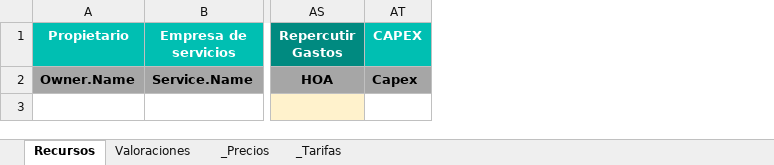
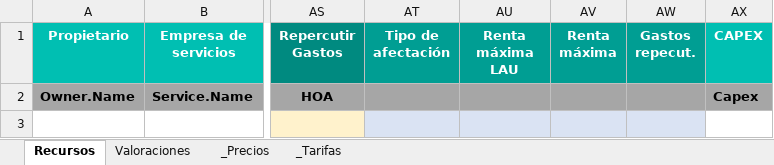
Before and after one commit to alejandro-andre/cotown-back, an Excel workbook: app/templates/report/recursos.xlsx, sheet Recursos, drawn as a sheet; only a part is shown, gaps mark what is left out; values as stored, in another font and other column widths than the file's, no borders; conditional formats not drawn; the diff names each change by its address in the sheet, - before the commit and + after, or states it on an @@ line.

Commit message:
Fix LAW calculation and report

```diff
--- a/app/templates/report/recursos.xlsx (sheet Recursos)
+++ b/app/templates/report/recursos.xlsx (sheet Recursos)
+column AT (Tipo de afectación), empty
+column AU (Renta máxima LAU), empty
+column AV (Renta máxima), empty
+column AW (Gastos repecut.), empty
```
Also changed, not shown: formulas that keep their value, 3 other files.
